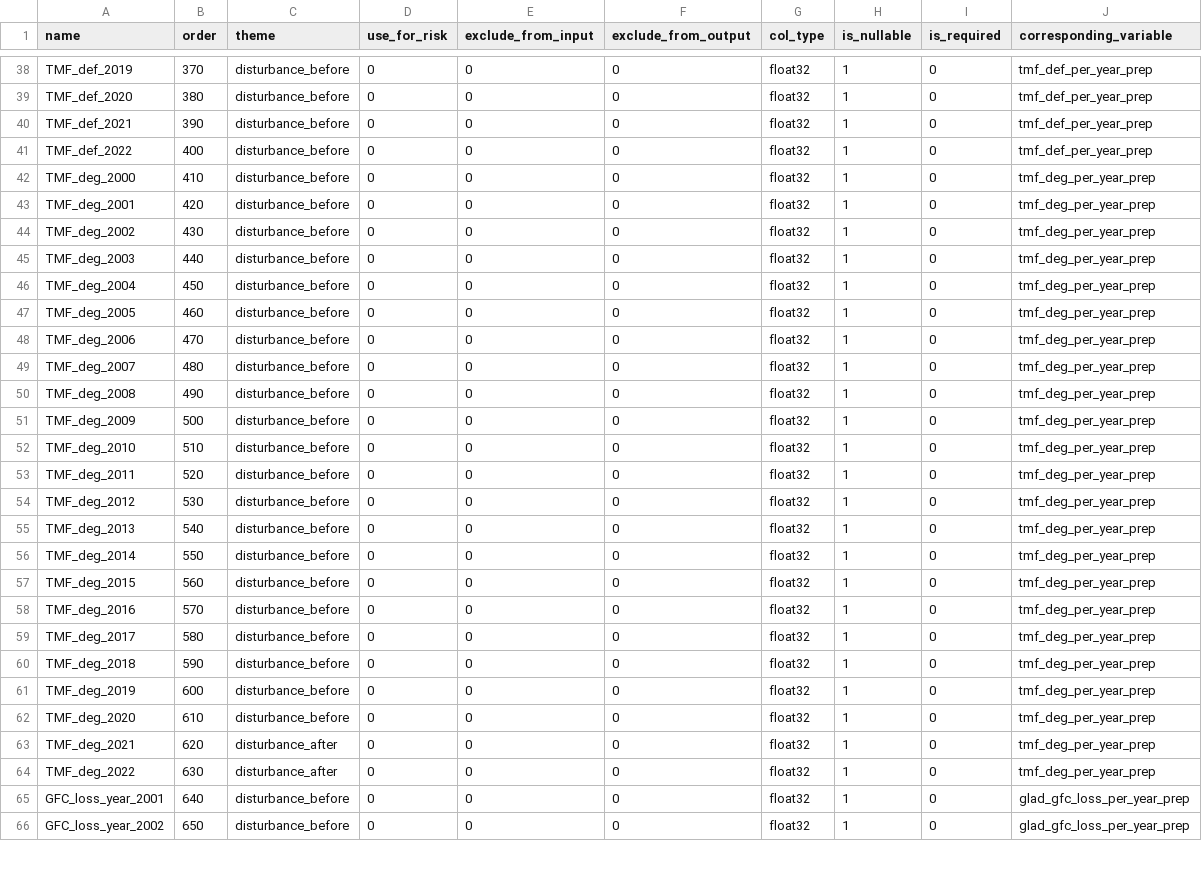
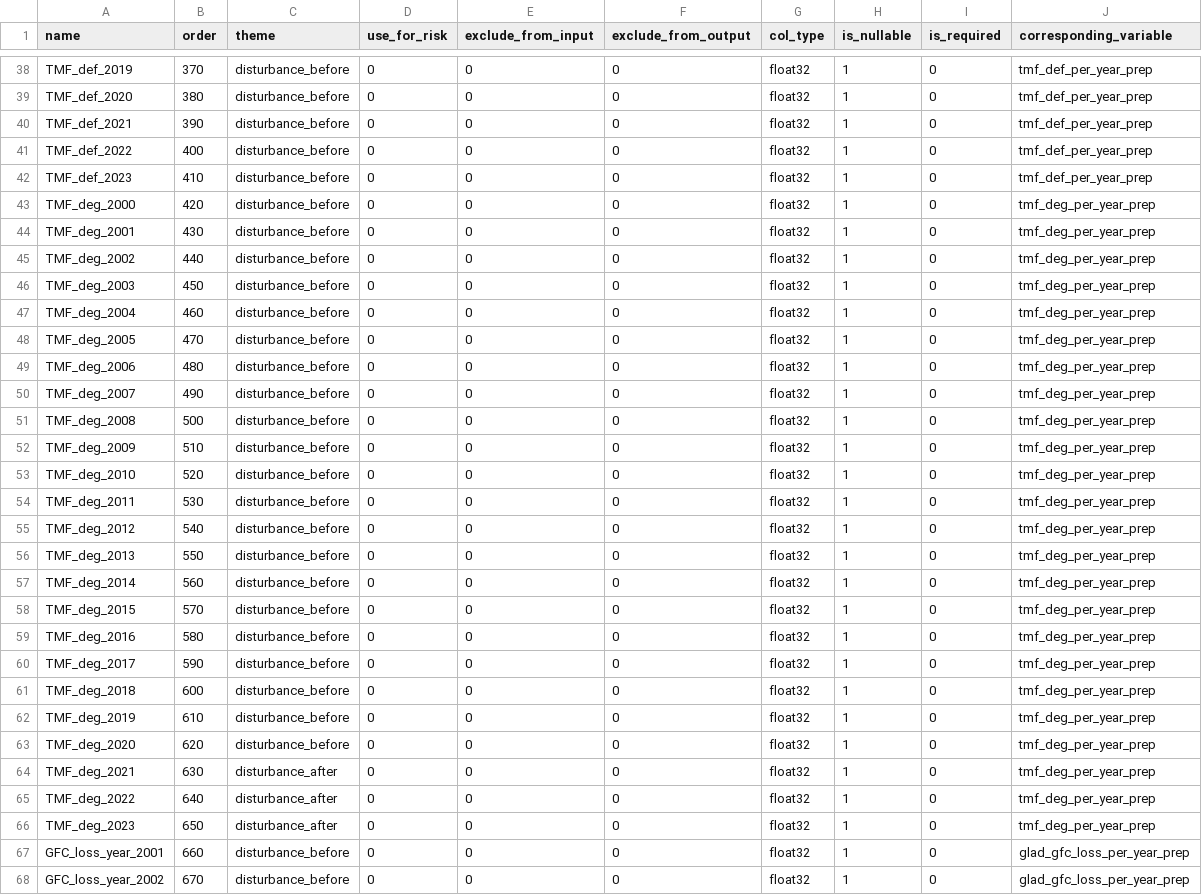
Before and after one commit to forestdatapartnership/whisp, a CSV file: whisp/parameters/lookup_gee_datasets.csv, drawn as a sheet; only a part is shown, gaps mark what is left out; the diff covers the shown part only.

```diff
--- a/whisp/parameters/lookup_gee_datasets.csv
+++ b/whisp/parameters/lookup_gee_datasets.csv
@@ -41,26 +41,28 @@ TMF_def_2021,390,disturbance_before,0,0,0,float32,1,0,tmf_def_per_year_prep
 TMF_def_2022,400,disturbance_before,0,0,0,float32,1,0,tmf_def_per_year_prep
-TMF_deg_2000,410,disturbance_before,0,0,0,float32,1,0,tmf_deg_per_year_prep
-TMF_deg_2001,420,disturbance_before,0,0,0,float32,1,0,tmf_deg_per_year_prep
-TMF_deg_2002,430,disturbance_before,0,0,0,float32,1,0,tmf_deg_per_year_prep
-TMF_deg_2003,440,disturbance_before,0,0,0,float32,1,0,tmf_deg_per_year_prep
-TMF_deg_2004,450,disturbance_before,0,0,0,float32,1,0,tmf_deg_per_year_prep
-TMF_deg_2005,460,disturbance_before,0,0,0,float32,1,0,tmf_deg_per_year_prep
-TMF_deg_2006,470,disturbance_before,0,0,0,float32,1,0,tmf_deg_per_year_prep
-TMF_deg_2007,480,disturbance_before,0,0,0,float32,1,0,tmf_deg_per_year_prep
-TMF_deg_2008,490,disturbance_before,0,0,0,float32,1,0,tmf_deg_per_year_prep
-TMF_deg_2009,500,disturbance_before,0,0,0,float32,1,0,tmf_deg_per_year_prep
-TMF_deg_2010,510,disturbance_before,0,0,0,float32,1,0,tmf_deg_per_year_prep
-TMF_deg_2011,520,disturbance_before,0,0,0,float32,1,0,tmf_deg_per_year_prep
-TMF_deg_2012,530,disturbance_before,0,0,0,float32,1,0,tmf_deg_per_year_prep
-TMF_deg_2013,540,disturbance_before,0,0,0,float32,1,0,tmf_deg_per_year_prep
-TMF_deg_2014,550,disturbance_before,0,0,0,float32,1,0,tmf_deg_per_year_prep
-TMF_deg_2015,560,disturbance_before,0,0,0,float32,1,0,tmf_deg_per_year_prep
-TMF_deg_2016,570,disturbance_before,0,0,0,float32,1,0,tmf_deg_per_year_prep
-TMF_deg_2017,580,disturbance_before,0,0,0,float32,1,0,tmf_deg_per_year_prep
-TMF_deg_2018,590,disturbance_before,0,0,0,float32,1,0,tmf_deg_per_year_prep
-TMF_deg_2019,600,disturbance_before,0,0,0,float32,1,0,tmf_deg_per_year_prep
-TMF_deg_2020,610,disturbance_before,0,0,0,float32,1,0,tmf_deg_per_year_prep
-TMF_deg_2021,620,disturbance_after,0,0,0,float32,1,0,tmf_deg_per_year_prep
-TMF_deg_2022,630,disturbance_after,0,0,0,float32,1,0,tmf_deg_per_year_prep
-GFC_loss_year_2001,640,disturbance_before,0,0,0,float32,1,0,glad_gfc_loss_per_year_prep
-GFC_loss_year_2002,650,disturbance_before,0,0,0,float32,1,0,glad_gfc_loss_per_year_prep
+TMF_def_2023,410,disturbance_before,0,0,0,float32,1,0,tmf_def_per_year_prep
+TMF_deg_2000,420,disturbance_before,0,0,0,float32,1,0,tmf_deg_per_year_prep
+TMF_deg_2001,430,disturbance_before,0,0,0,float32,1,0,tmf_deg_per_year_prep
+TMF_deg_2002,440,disturbance_before,0,0,0,float32,1,0,tmf_deg_per_year_prep
+TMF_deg_2003,450,disturbance_before,0,0,0,float32,1,0,tmf_deg_per_year_prep
+TMF_deg_2004,460,disturbance_before,0,0,0,float32,1,0,tmf_deg_per_year_prep
+TMF_deg_2005,470,disturbance_before,0,0,0,float32,1,0,tmf_deg_per_year_prep
+TMF_deg_2006,480,disturbance_before,0,0,0,float32,1,0,tmf_deg_per_year_prep
+TMF_deg_2007,490,disturbance_before,0,0,0,float32,1,0,tmf_deg_per_year_prep
+TMF_deg_2008,500,disturbance_before,0,0,0,float32,1,0,tmf_deg_per_year_prep
+TMF_deg_2009,510,disturbance_before,0,0,0,float32,1,0,tmf_deg_per_year_prep
+TMF_deg_2010,520,disturbance_before,0,0,0,float32,1,0,tmf_deg_per_year_prep
+TMF_deg_2011,530,disturbance_before,0,0,0,float32,1,0,tmf_deg_per_year_prep
+TMF_deg_2012,540,disturbance_before,0,0,0,float32,1,0,tmf_deg_per_year_prep
+TMF_deg_2013,550,disturbance_before,0,0,0,float32,1,0,tmf_deg_per_year_prep
+TMF_deg_2014,560,disturbance_before,0,0,0,float32,1,0,tmf_deg_per_year_prep
+TMF_deg_2015,570,disturbance_before,0,0,0,float32,1,0,tmf_deg_per_year_prep
+TMF_deg_2016,580,disturbance_before,0,0,0,float32,1,0,tmf_deg_per_year_prep
+TMF_deg_2017,590,disturbance_before,0,0,0,float32,1,0,tmf_deg_per_year_prep
+TMF_deg_2018,600,disturbance_before,0,0,0,float32,1,0,tmf_deg_per_year_prep
+TMF_deg_2019,610,disturbance_before,0,0,0,float32,1,0,tmf_deg_per_year_prep
+TMF_deg_2020,620,disturbance_before,0,0,0,float32,1,0,tmf_deg_per_year_prep
+TMF_deg_2021,630,disturbance_after,0,0,0,float32,1,0,tmf_deg_per_year_prep
+TMF_deg_2022,640,disturbance_after,0,0,0,float32,1,0,tmf_deg_per_year_prep
+TMF_deg_2023,650,disturbance_after,0,0,0,float32,1,0,tmf_deg_per_year_prep
+GFC_loss_year_2001,660,disturbance_before,0,0,0,float32,1,0,glad_gfc_loss_per_year_prep
+GFC_loss_year_2002,670,disturbance_before,0,0,0,float32,1,0,glad_gfc_loss_per_year_prep
```
Also changed, not shown: 85 edited cells elsewhere in this file, 35 other files.
